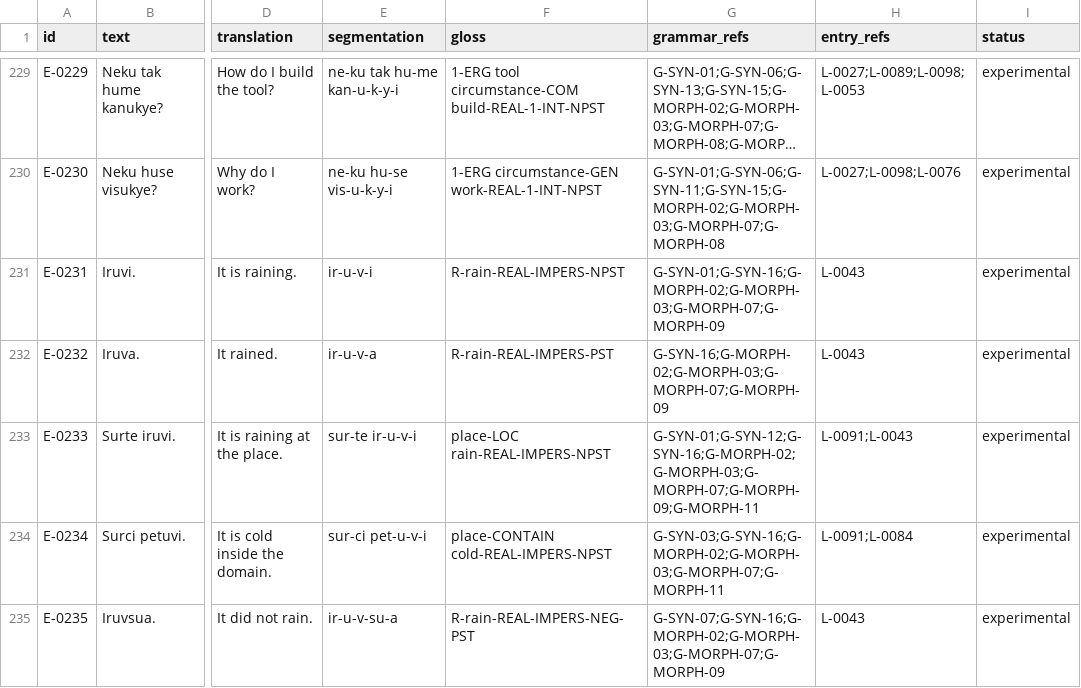
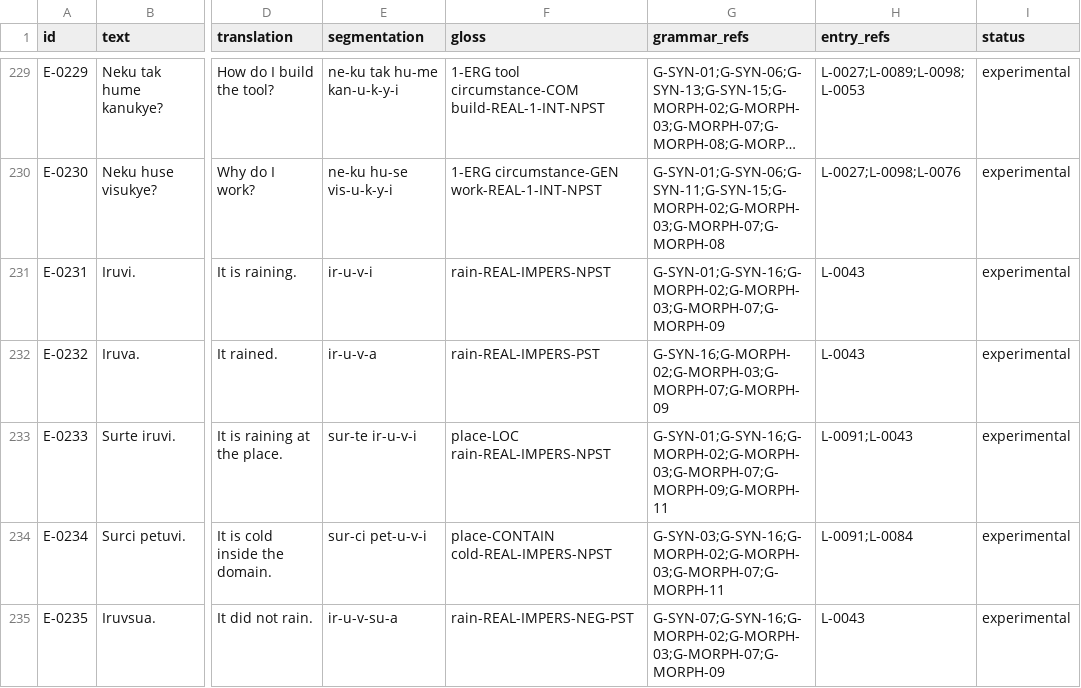
Before and after one commit to kaelschneider/conlang, a TSV file: EXAMPLES.tsv, drawn as a sheet; only a part is shown, gaps mark what is left out; long unchanged cells end in …; the diff names each change by its address in the sheet, - before the commit and + after, or states it on an @@ line.

Commit message:
Refine impersonal probe glosses and references

```diff
--- a/EXAMPLES.tsv
+++ b/EXAMPLES.tsv
-F231 (gloss): R-rain-REAL-IMPERS-NPST
+F231 (gloss): rain-REAL-IMPERS-NPST
-F232 (gloss): R-rain-REAL-IMPERS-PST
+F232 (gloss): rain-REAL-IMPERS-PST
-G233 (grammar_refs): G-SYN-01;G-SYN-12;G-SYN-16;G-MORPH-02;G-MORPH-03;G-MORPH-07;G-MORPH-09;G-MORPH-11
+G233 (grammar_refs): G-SYN-01;G-SYN-16;G-MORPH-02;G-MORPH-03;G-MORPH-07;G-MORPH-09;G-MORPH-11
-F235 (gloss): R-rain-REAL-IMPERS-NEG-PST
+F235 (gloss): rain-REAL-IMPERS-NEG-PST
```
